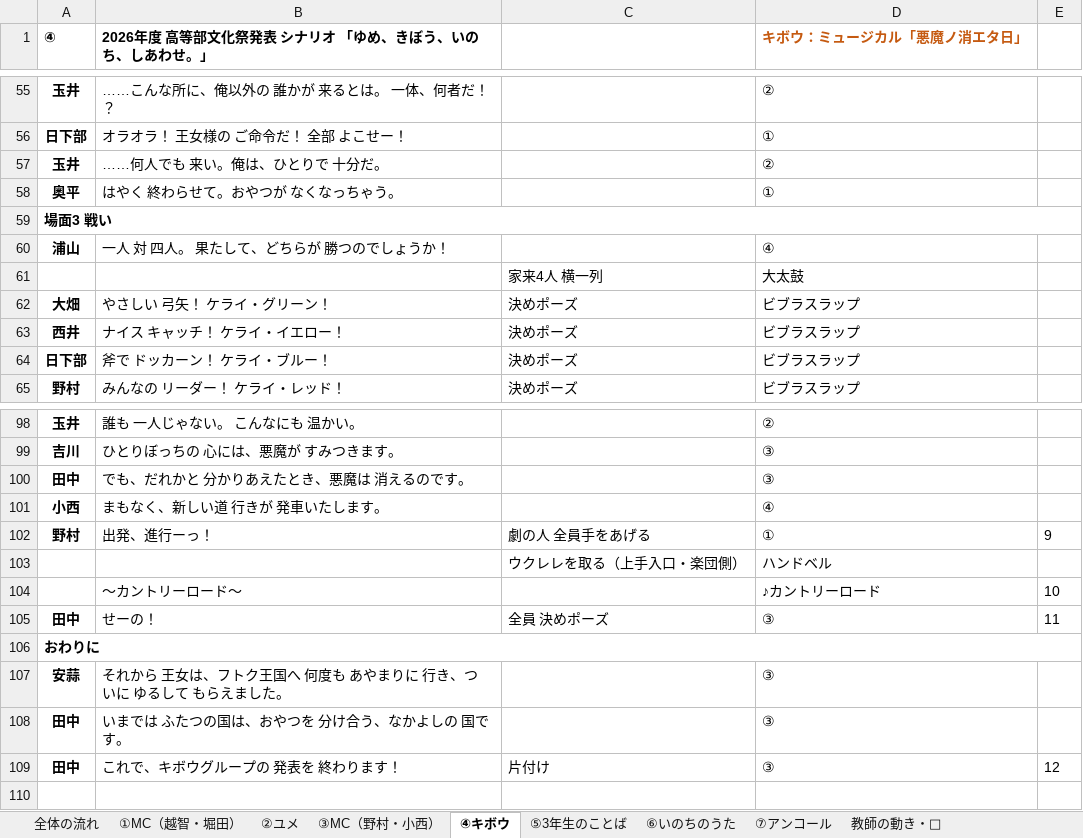
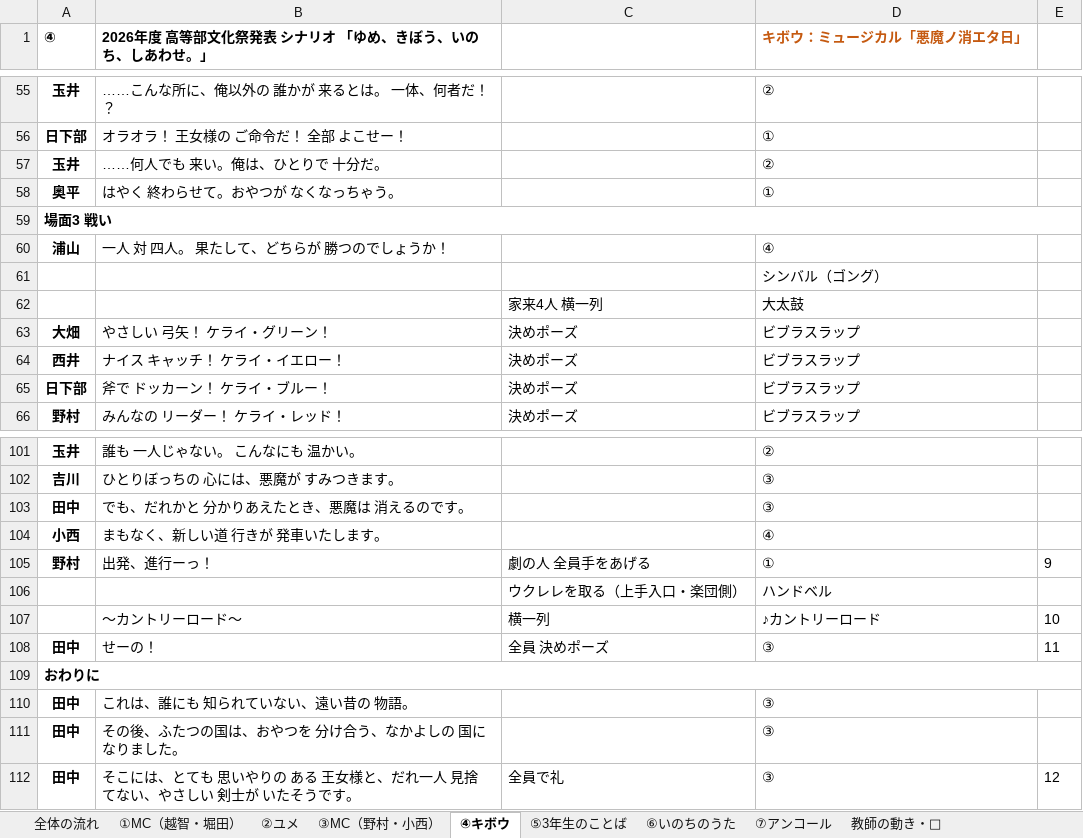
Before and after one commit to kwrbys0303-cloud/pinball, an Excel workbook: docs/materials/2026年度_高等部文化祭発表シナリオ_案_最新.xlsx, sheet ④キボウ, drawn as a sheet; only a part is shown, gaps mark what is left out; values as stored, in another font and other column widths than the file's, no borders; charts and pictures not drawn; removed rows and columns are numbered as before the commit, all else as after; the diff covers the shown part only; the diff names each change by its address in the sheet, - before the commit and + after, or states it on an @@ line.

```diff
--- a/docs/materials/2026年度_高等部文化祭発表シナリオ_案_最新.xlsx (sheet ④キボウ)
+++ b/docs/materials/2026年度_高等部文化祭発表シナリオ_案_最新.xlsx (sheet ④キボウ)
+row 61:  |  |  | シンバル（ゴング）
-C107: (empty)
+C107: 横一列
-row 107: 安蒜 | それから 王女は、フトク王国へ 何度も あやまりに 行き、ついに ゆるして もらえました。 |  | ③
+row 110: 田中 | これは、誰にも 知られていない、遠い昔の 物語。 |  | ③
-B111: いまでは ふたつの国は、おやつを 分け合う、なかよしの 国です。
+B111: その後、ふたつの国は、おやつを 分け合う、なかよしの 国に なりました。
-B112: これで、キボウグループの 発表を 終わります！
+B112: そこには、とても 思いやりの ある 王女様と、だれ一人 見捨てない、やさしい 剣士が いたそうです。
-C112: 片付け
+C112: 全員で礼
```
Also changed, not shown: 4 added rows, 2 removed rows and 15 edited cells elsewhere in this sheet, 1 other file.
